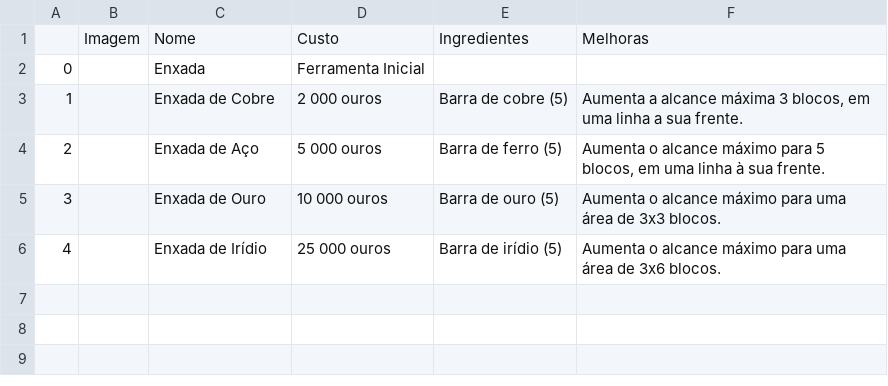
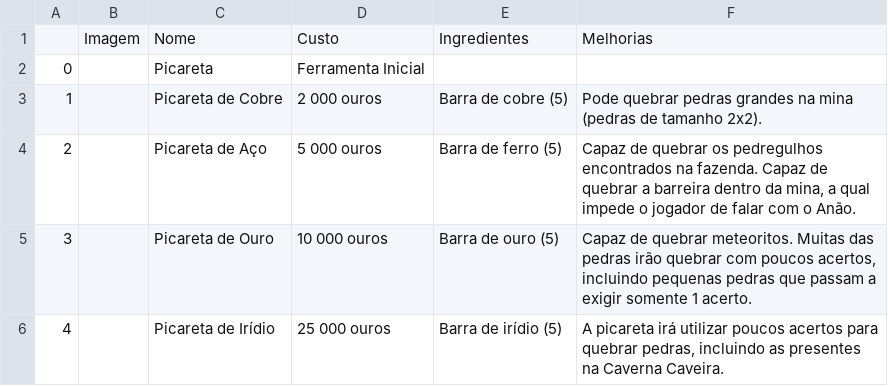
Before and after one commit to Mateus-cpa/stardew_valley, a CSV file: docs_bronze/ferramenta_picareta.csv, drawn as a sheet.

```diff
--- a/docs_bronze/ferramenta_picareta.csv
+++ b/docs_bronze/ferramenta_picareta.csv
@@ -1,6 +1,6 @@
-,Imagem,Nome,Custo,Ingredientes,Melhoras
-0,,Enxada,Ferramenta Inicial,,
-1,,Enxada de Cobre,2 000 ouros,Barra de cobre  (5),"Aumenta a alcance máxima 3 blocos, em uma linha a sua frente."
-2,,Enxada de Aço,5 000 ouros,Barra de ferro  (5),"Aumenta o alcance máximo para 5 blocos, em uma linha à sua frente."
-3,,Enxada de Ouro,10 000 ouros,Barra de ouro  (5),Aumenta o alcance máximo para uma área de 3x3 blocos.
-4,,Enxada de Irídio,25 000 ouros,Barra de irídio  (5),Aumenta o alcance máximo para uma área de 3x6 blocos.
+,Imagem,Nome,Custo,Ingredientes,Melhorias
+0,,Picareta,Ferramenta Inicial,,
+1,,Picareta de Cobre,2 000 ouros,Barra de cobre  (5),Pode quebrar pedras grandes na mina (pedras de tamanho 2x2).
+2,,Picareta de Aço,5 000 ouros,Barra de ferro  (5),"Capaz de quebrar os pedregulhos encontrados na fazenda.  Capaz de quebrar a barreira dentro da mina, a qual impede o jogador de falar com o Anão."
+3,,Picareta de Ouro,10 000 ouros,Barra de ouro  (5),"Capaz de quebrar meteoritos. Muitas das pedras irão quebrar com poucos acertos, incluindo pequenas pedras que passam a exigir somente 1 acerto."
+4,,Picareta de Irídio,25 000 ouros,Barra de irídio  (5),"A picareta irá utilizar poucos acertos para quebrar pedras, incluindo as presentes na Caverna Caveira."
```
Also changed, not shown: docs_bronze/ferramenta_enxada.csv, docs_bronze/ferramenta_lixeira.csv, 5 other files.
